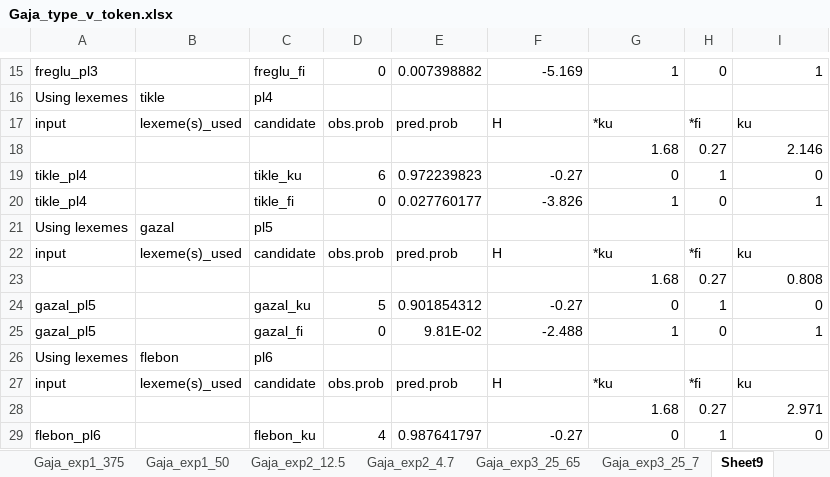
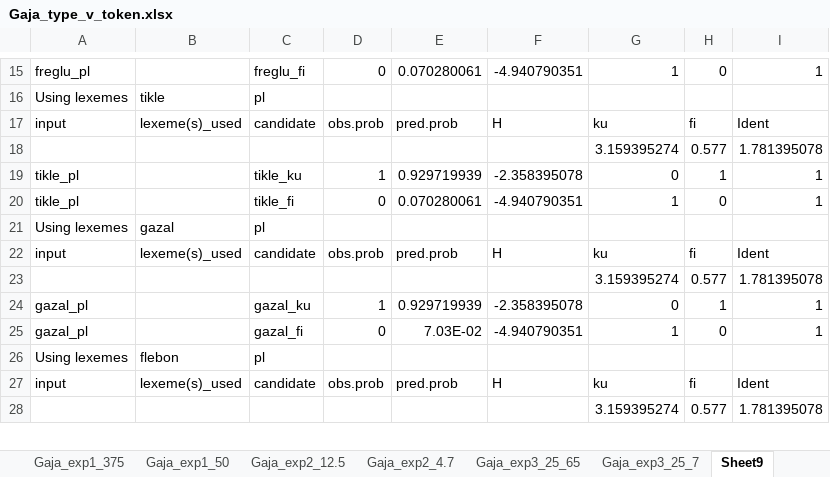
Before and after one commit to clairemoorecantwell/GLaPL, an Excel workbook: manual/manual_examples/Gaja_type_v_token.xlsx, sheet Sheet9, drawn as a sheet; only a part is shown, gaps mark what is left out; values as stored, in another font and other column widths than the file's, no borders; removed rows and columns are numbered as before the commit, all else as after; the diff covers the shown part only; the diff names each change by its address in the sheet, - before the commit and + after, or states it on an @@ line.

```diff
--- a/manual/manual_examples/Gaja_type_v_token.xlsx (sheet Sheet9)
+++ b/manual/manual_examples/Gaja_type_v_token.xlsx (sheet Sheet9)
-A15: freglu_pl3
+A15: freglu_pl
-E15: 0.007398882
+E15: 0.070280061
-F15: -5.169
+F15: -4.940790351
-C16: pl4
+C16: pl
-G17: *ku
+G17: ku
-H17: *fi
+H17: fi
-I17: ku
+I17: Ident
-row 18:  |  |  |  |  |  | 1.68 | 0.27 | 2.146
-row 19: tikle_pl4 |  | tikle_ku | 6 | 0.972239823 | -0.27 | 0 | 1 | 0
+row 18:  |  |  |  |  |  | 3.159395274 | 0.577 | 1.781395078
+row 19: tikle_pl |  | tikle_ku | 1 | 0.929719939 | -2.358395078 | 0 | 1 | 1
-A20: tikle_pl4
+A20: tikle_pl
-E20: 0.027760177
+E20: 0.070280061
-F20: -3.826
+F20: -4.940790351
-C21: pl5
+C21: pl
-G22: *ku
+G22: ku
-H22: *fi
+H22: fi
-I22: ku
+I22: Ident
-row 23:  |  |  |  |  |  | 1.68 | 0.27 | 0.808
-row 24: gazal_pl5 |  | gazal_ku | 5 | 0.901854312 | -0.27 | 0 | 1 | 0
+row 23:  |  |  |  |  |  | 3.159395274 | 0.577 | 1.781395078
+row 24: gazal_pl |  | gazal_ku | 1 | 0.929719939 | -2.358395078 | 0 | 1 | 1
-A25: gazal_pl5
+A25: gazal_pl
-E25: 9.81E-02
+E25: 7.03E-02
-F25: -2.488
+F25: -4.940790351
-C26: pl6
+C26: pl
-G27: *ku
+G27: ku
-H27: *fi
+H27: fi
-I27: ku
+I27: Ident
-row 28:  |  |  |  |  |  | 1.68 | 0.27 | 2.971
-row 29: flebon_pl6 |  | flebon_ku | 4 | 0.987641797 | -0.27 | 0 | 1 | 0
+row 28:  |  |  |  |  |  | 3.159395274 | 0.577 | 1.781395078
```
Also changed, not shown: other rows of this sheet, sheet Gaja_exp2_4.7, sheet Gaja_exp3_25_65, formulas that keep their value, 33 other files.
